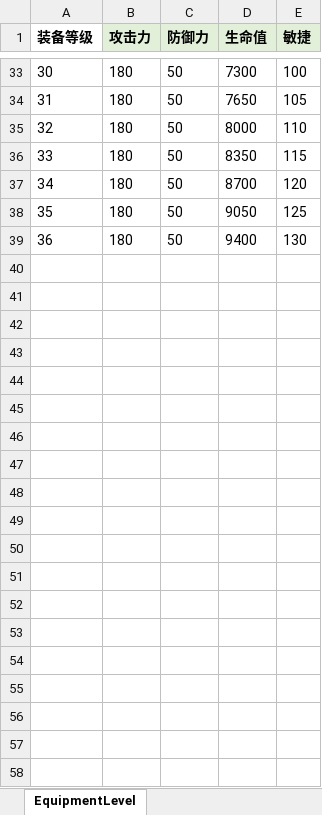
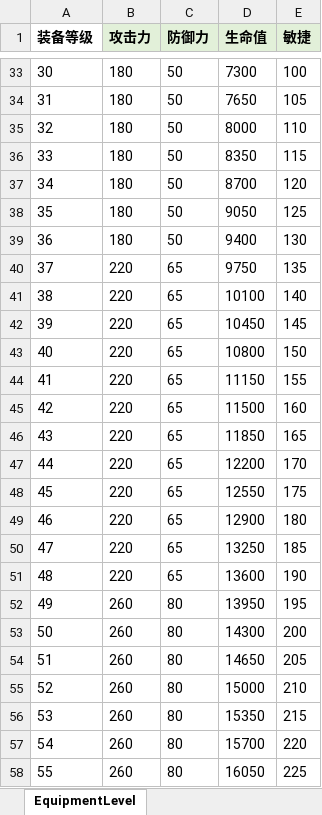
Before and after one commit to bigyellow114514-tech/OPENBOX, an Excel workbook: Assets/Excel/Equipment.xlsx, sheet EquipmentLevel, drawn as a sheet; only a part is shown, gaps mark what is left out; values as stored, in another font and other column widths than the file's, no borders; the diff covers the shown part only; the diff names each change by its address in the sheet, - before the commit and + after, or states it on an @@ line.

```diff
--- a/Assets/Excel/Equipment.xlsx (sheet EquipmentLevel)
+++ b/Assets/Excel/Equipment.xlsx (sheet EquipmentLevel)
+row 40: 37 | 220 | 65 | 9750 | 135
+row 41: 38 | 220 | 65 | 10100 | 140
+row 42: 39 | 220 | 65 | 10450 | 145
+row 43: 40 | 220 | 65 | 10800 | 150
+row 44: 41 | 220 | 65 | 11150 | 155
+row 45: 42 | 220 | 65 | 11500 | 160
+row 46: 43 | 220 | 65 | 11850 | 165
+row 47: 44 | 220 | 65 | 12200 | 170
+row 48: 45 | 220 | 65 | 12550 | 175
+row 49: 46 | 220 | 65 | 12900 | 180
+row 50: 47 | 220 | 65 | 13250 | 185
+row 51: 48 | 220 | 65 | 13600 | 190
+row 52: 49 | 260 | 80 | 13950 | 195
+row 53: 50 | 260 | 80 | 14300 | 200
+row 54: 51 | 260 | 80 | 14650 | 205
+row 55: 52 | 260 | 80 | 15000 | 210
+row 56: 53 | 260 | 80 | 15350 | 215
+row 57: 54 | 260 | 80 | 15700 | 220
+row 58: 55 | 260 | 80 | 16050 | 225
```
Also changed, not shown: 45 added rows elsewhere in this sheet, other sheet tabs, 1 other file.
